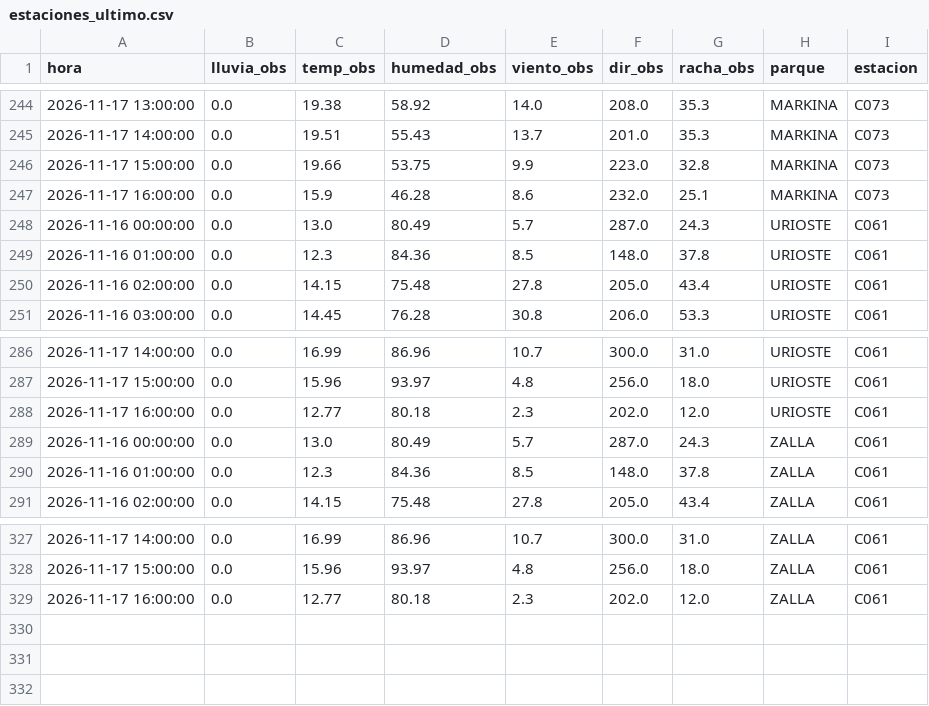
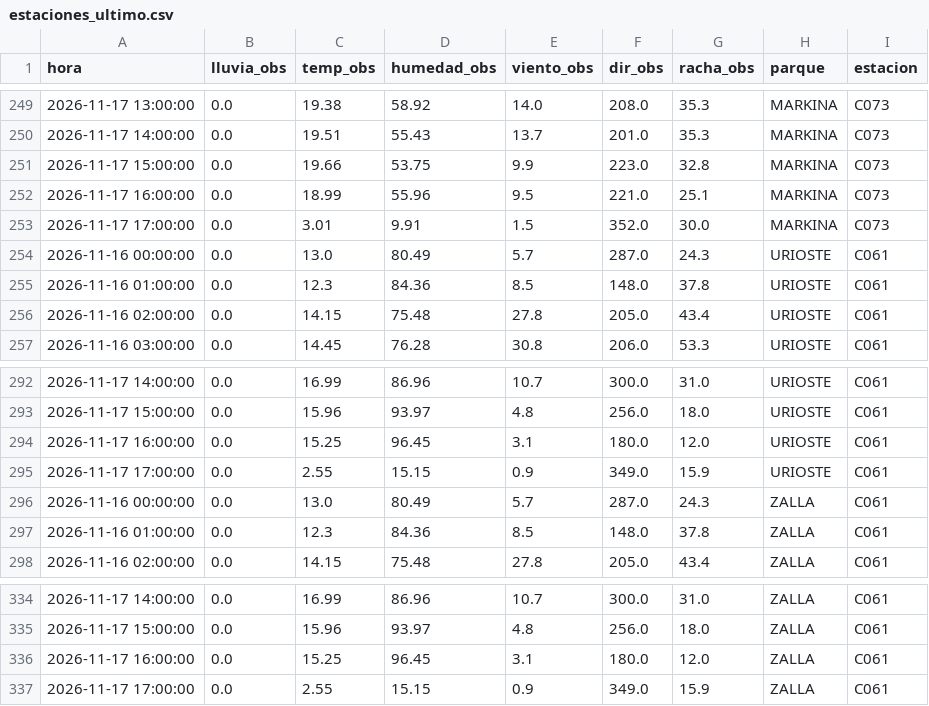
Before and after one commit to bsendagorta/auria, a CSV file: prediccion/estaciones_ultimo.csv, drawn as a sheet; only a part is shown, gaps mark what is left out; the diff covers the shown part only.

```diff
--- a/prediccion/estaciones_ultimo.csv
+++ b/prediccion/estaciones_ultimo.csv
@@ -246,3 +251,4 @@ hora,lluvia_obs,temp_obs,humedad_obs,viento_obs,dir_obs,racha_obs,parque,estacio
 2026-11-17 15:00:00,0.0,19.66,53.75,9.9,223.0,32.8,MARKINA,C073
-2026-11-17 16:00:00,0.0,15.9,46.28,8.6,232.0,25.1,MARKINA,C073
+2026-11-17 16:00:00,0.0,18.99,55.96,9.5,221.0,25.1,MARKINA,C073
+2026-11-17 17:00:00,0.0,3.01,9.91,1.5,352.0,30.0,MARKINA,C073
 2026-11-16 00:00:00,0.0,13.0,80.49,5.7,287.0,24.3,URIOSTE,C061
@@ -287,3 +293,4 @@ hora,lluvia_obs,temp_obs,humedad_obs,viento_obs,dir_obs,racha_obs,parque,estacio
 2026-11-17 15:00:00,0.0,15.96,93.97,4.8,256.0,18.0,URIOSTE,C061
-2026-11-17 16:00:00,0.0,12.77,80.18,2.3,202.0,12.0,URIOSTE,C061
+2026-11-17 16:00:00,0.0,15.25,96.45,3.1,180.0,12.0,URIOSTE,C061
+2026-11-17 17:00:00,0.0,2.55,15.15,0.9,349.0,15.9,URIOSTE,C061
 2026-11-16 00:00:00,0.0,13.0,80.49,5.7,287.0,24.3,ZALLA,C061
@@ -328,2 +335,3 @@ hora,lluvia_obs,temp_obs,humedad_obs,viento_obs,dir_obs,racha_obs,parque,estacio
 2026-11-17 15:00:00,0.0,15.96,93.97,4.8,256.0,18.0,ZALLA,C061
-2026-11-17 16:00:00,0.0,12.77,80.18,2.3,202.0,12.0,ZALLA,C061
+2026-11-17 16:00:00,0.0,15.25,96.45,3.1,180.0,12.0,ZALLA,C061
+2026-11-17 17:00:00,0.0,2.55,15.15,0.9,349.0,15.9,ZALLA,C061
```
Also changed, not shown: 5 added rows and 22 edited cells elsewhere in this file, datos/online/github-min/activas_2026-11.csv, datos/online/github-min/capturas_2026-11.csv, 8 other files.
